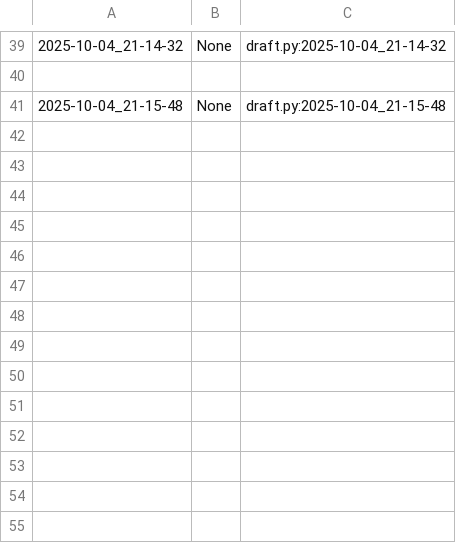
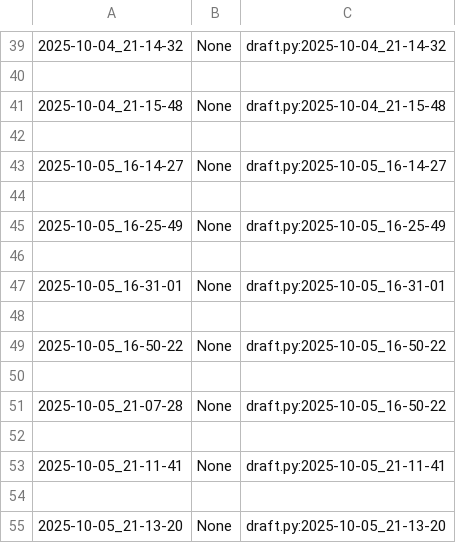
Before and after one commit to qxcode-course/poo-rc-bloco-a-Lalaystar, a CSV file: poo/.tko/track/carro/track.csv, drawn as a sheet; only a part is shown, gaps mark what is left out; the diff names each change by its address in the sheet, - before the commit and + after, or states it on an @@ line.

Commit message:
carrofim

```diff
--- a/poo/.tko/track/carro/track.csv
+++ b/poo/.tko/track/carro/track.csv
+row 42: (empty)
+row 43: 2025-10-05_16-14-27 | None | draft.py:2025-10-05_16-14-27
+row 44: (empty)
+row 45: 2025-10-05_16-25-49 | None | draft.py:2025-10-05_16-25-49
+row 46: (empty)
+row 47: 2025-10-05_16-31-01 | None | draft.py:2025-10-05_16-31-01
+row 48: (empty)
+row 49: 2025-10-05_16-50-22 | None | draft.py:2025-10-05_16-50-22
+row 50: (empty)
+row 51: 2025-10-05_21-07-28 | None | draft.py:2025-10-05_16-50-22
+row 52: (empty)
+row 53: 2025-10-05_21-11-41 | None | draft.py:2025-10-05_21-11-41
+row 54: (empty)
+row 55: 2025-10-05_21-13-20 | None | draft.py:2025-10-05_21-13-20
```
Also changed, not shown: 8 other files.
